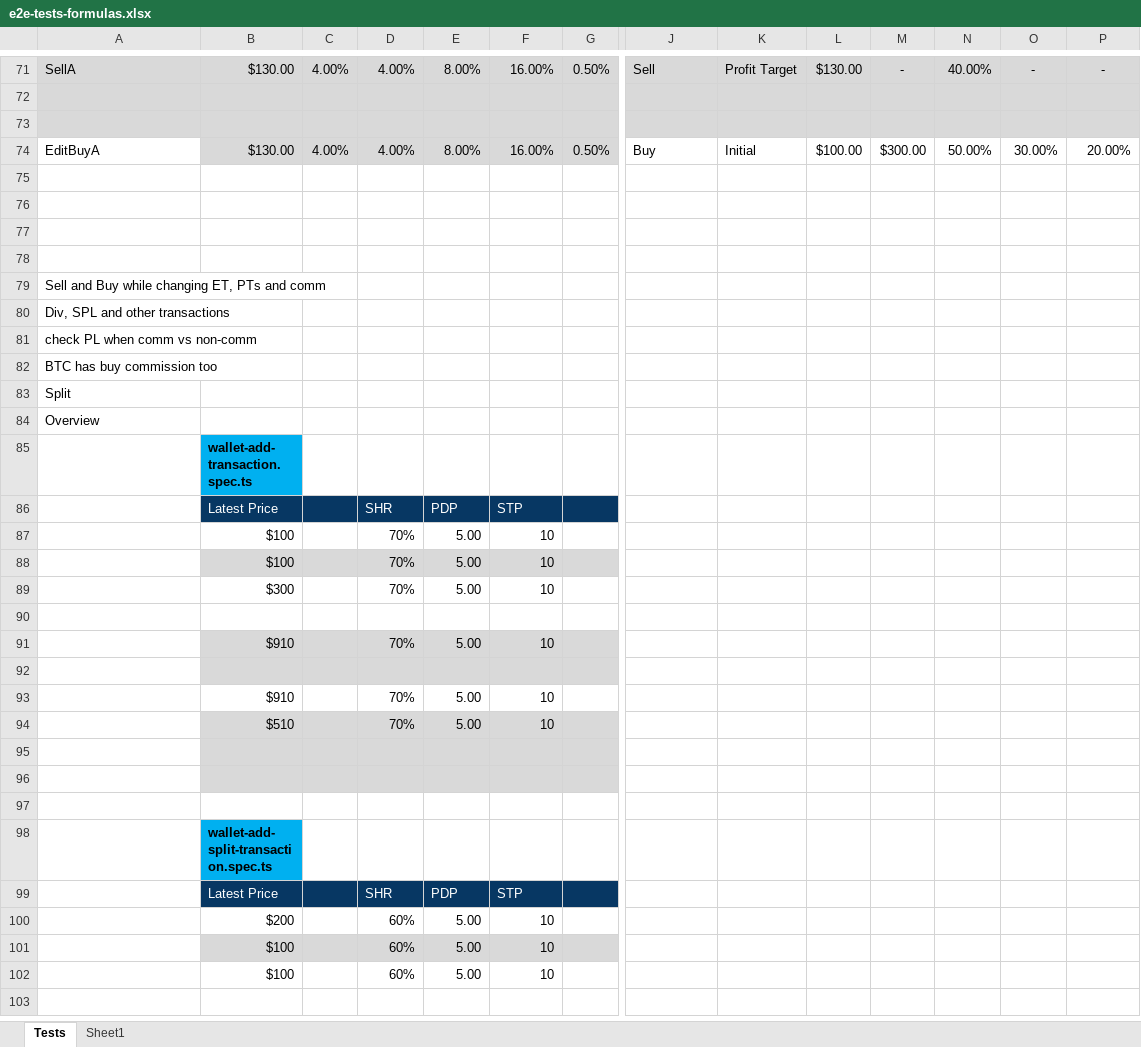
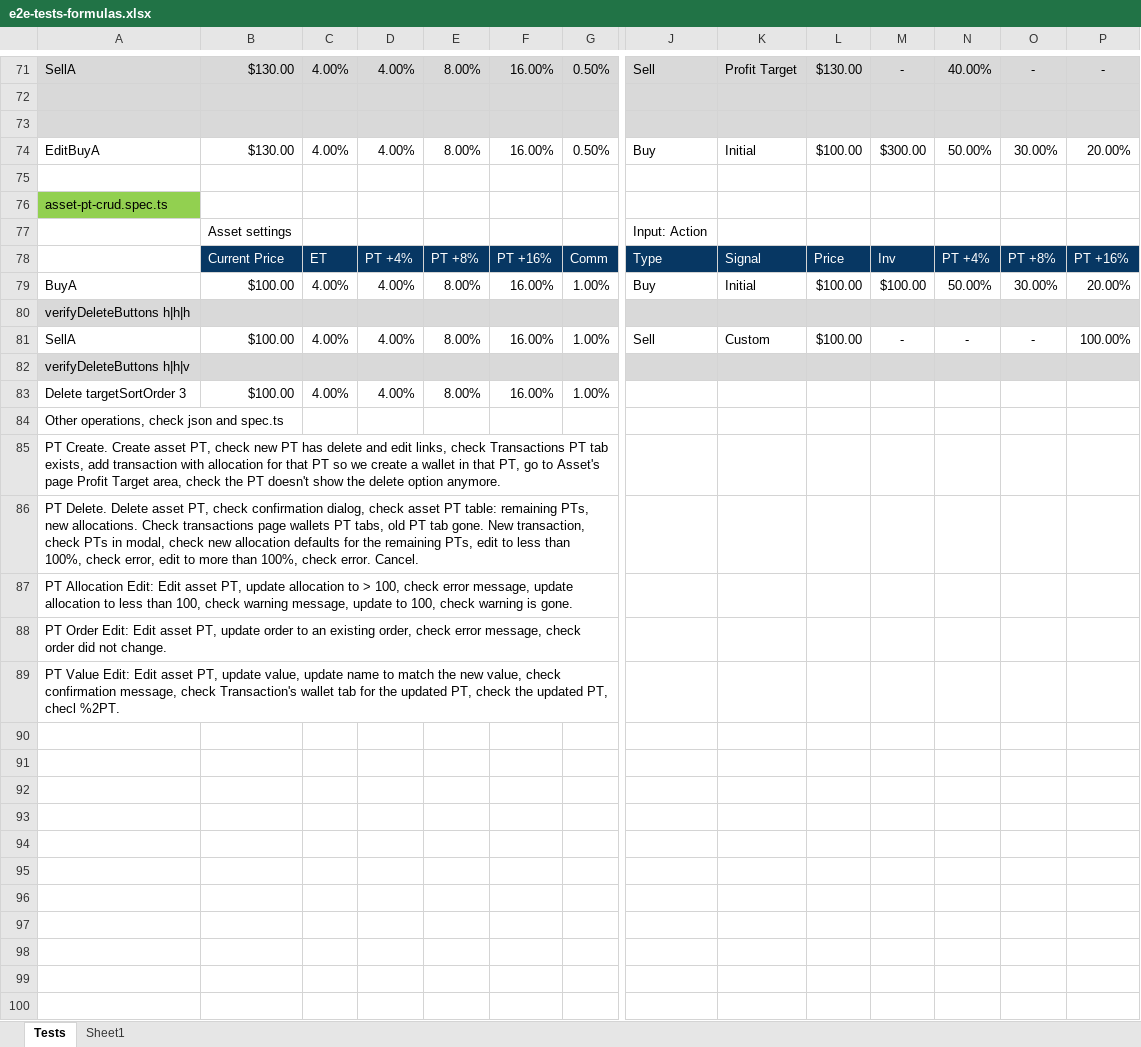
Before and after one commit to marinsarbulescu/stock-portfolio-tracker, an Excel workbook: e2e/e2e-tests-formulas.xlsx, sheet Tests, drawn as a sheet; only a part is shown, gaps mark what is left out; the shorter side is filled out with more unchanged rows; values as stored, in another font and other column widths than the file's, no borders; rows hold the shown columns only; the diff names each change by its address in the sheet, - before the commit and + after, or states it on an @@ line.

```diff
--- a/e2e/e2e-tests-formulas.xlsx (sheet Tests)
+++ b/e2e/e2e-tests-formulas.xlsx (sheet Tests)
-B74:G74 fill: #D9D9D9
+B74:G74 fill: none
+row 76: asset-pt-crud.spec.ts
+row 77:  | Asset settings |  |  |  |  |  | Input: Action
+row 78:  | Current Price | ET | PT +4% | PT +8% | PT +16% | Comm | Type | Signal | Price | Inv | PT +4% | PT +8% | PT +16%
+row 79: BuyA | $100.00 | 4.00% | 4.00% | 8.00% | 16.00% | 1.00% | Buy | Initial | $100.00 | $100.00 | 50.00% | 30.00% | 20.00%
+row 80: verifyDeleteButtons h|h|h
+row 81: SellA | $100.00 | 4.00% | 4.00% | 8.00% | 16.00% | 1.00% | Sell | Custom | $100.00 | - | - | - | 100.00%
+row 82: verifyDeleteButtons h|h|v
+row 83: Delete targetSortOrder 3 | $100.00 | 4.00% | 4.00% | 8.00% | 16.00% | 1.00%
+row 84: Other operations, check json and spec.ts
+row 85: PT Create. Create asset PT, check new PT has delete and edit links, check Transactions PT tab exists, add transaction with allocation for that PT so we create a wallet in that PT, go to Asset's page Profit Target area, check the PT doesn't show the delete option anymore.
+row 86: PT Delete. Delete asset PT, check confirmation dialog, check asset PT table: remaining PTs, new allocations. Check transactions page wallets PT tabs, old PT tab gone. New transaction, check PTs in modal, check new allocation defaults for the remaining PTs, edit to less than 100%, check error, edit to more than 100%, check error. Cancel.
+row 87: PT Allocation Edit: Edit asset PT, update allocation to > 100, check error message, update allocation to less than 100, check warning message, update to 100, check warning is gone.
+row 88: PT Order Edit: Edit asset PT, update order to an existing order, check error message, check order did not change.
+row 89: PT Value Edit: Edit asset PT, update value, update name to match the new value, check confirmation message, check Transaction's wallet tab for the updated PT, check the updated PT, checl %2PT.
+row 90: (empty)
+row 91: (empty)
+row 92: (empty)
+row 93: (empty)
+row 94: (empty)
+row 95: (empty)
+row 96: (empty)
+row 97: (empty)
```
Also changed, not shown: 1 other file.
